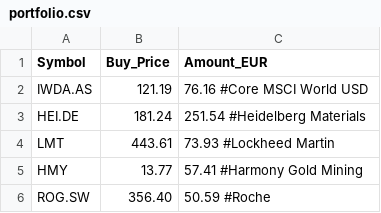
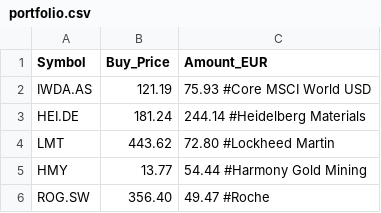
Before and after one commit to akmal523/quant, a CSV file: portfolio.csv, drawn as a sheet.

```diff
--- a/portfolio.csv
+++ b/portfolio.csv
@@ -1,6 +1,6 @@
 Symbol,Buy_Price,Amount_EUR
-IWDA.AS,121.19,76.16			#Core MSCI World USD
-HEI.DE,181.24,251.54			#Heidelberg Materials
-LMT,443.61,73.93			#Lockheed Martin
-HMY,13.77,57.41				#Harmony Gold Mining
-ROG.SW,356.40,50.59			#Roche
+IWDA.AS,121.19,75.93			#Core MSCI World USD
+HEI.DE,181.24,244.14			#Heidelberg Materials
+LMT,443.62,72.80			#Lockheed Martin
+HMY,13.77,54.44				#Harmony Gold Mining
+ROG.SW,356.40,49.47			#Roche
```
Also changed, not shown: 2 other files.
